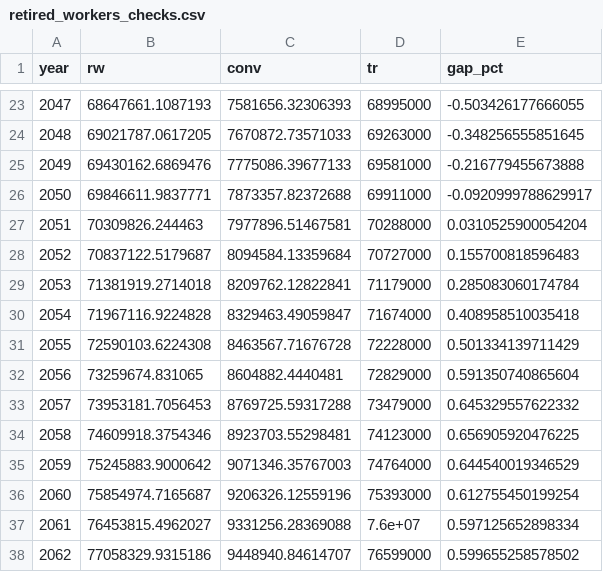
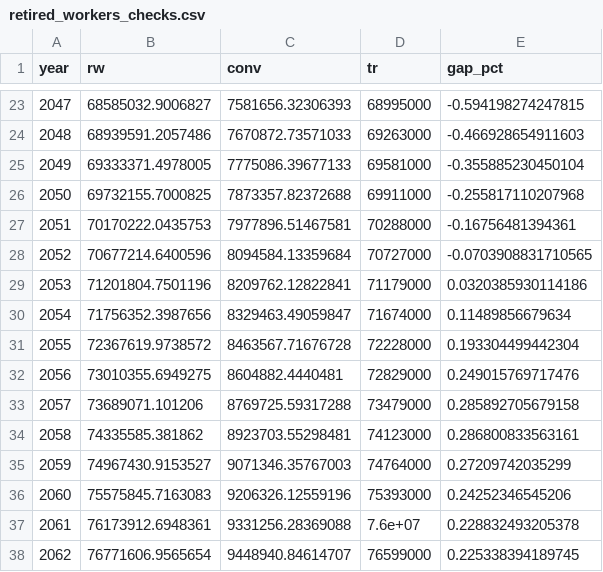
Before and after one commit to anthonycolavito/ss-lr-model, a CSV file: outputs/retired_workers_checks.csv, drawn as a sheet; only a part is shown, gaps mark what is left out; the diff covers the shown part only.

```diff
--- a/outputs/retired_workers_checks.csv
+++ b/outputs/retired_workers_checks.csv
@@ -23,16 +23,16 @@
-2047,68647661.1087193,7581656.32306393,68995000,-0.503426177666055
-2048,69021787.0617205,7670872.73571033,69263000,-0.348256555851645
-2049,69430162.6869476,7775086.39677133,69581000,-0.216779455673888
-2050,69846611.9837771,7873357.82372688,69911000,-0.0920999788629917
-2051,70309826.244463,7977896.51467581,70288000,0.0310525900054204
-2052,70837122.5179687,8094584.13359684,70727000,0.155700818596483
-2053,71381919.2714018,8209762.12822841,71179000,0.285083060174784
-2054,71967116.9224828,8329463.49059847,71674000,0.408958510035418
-2055,72590103.6224308,8463567.71676728,72228000,0.501334139711429
-2056,73259674.831065,8604882.4440481,72829000,0.591350740865604
-2057,73953181.7056453,8769725.59317288,73479000,0.645329557622332
-2058,74609918.3754346,8923703.55298481,74123000,0.656905920476225
-2059,75245883.9000642,9071346.35767003,74764000,0.644540019346529
-2060,75854974.7165687,9206326.12559196,75393000,0.612755450199254
-2061,76453815.4962027,9331256.28369088,7.6e+07,0.597125652898334
-2062,77058329.9315186,9448940.84614707,76599000,0.599655258578502
+2047,68585032.9006827,7581656.32306393,68995000,-0.594198274247815
+2048,68939591.2057486,7670872.73571033,69263000,-0.466928654911603
+2049,69333371.4978005,7775086.39677133,69581000,-0.355885230450104
+2050,69732155.7000825,7873357.82372688,69911000,-0.255817110207968
+2051,70170222.0435753,7977896.51467581,70288000,-0.16756481394361
+2052,70677214.6400596,8094584.13359684,70727000,-0.0703908831710565
+2053,71201804.7501196,8209762.12822841,71179000,0.0320385930114186
+2054,71756352.3987656,8329463.49059847,71674000,0.11489856679634
+2055,72367619.9738572,8463567.71676728,72228000,0.193304499442304
+2056,73010355.6949275,8604882.4440481,72829000,0.249015769717476
+2057,73689071.101206,8769725.59317288,73479000,0.285892705679158
+2058,74335585.381862,8923703.55298481,74123000,0.286800833563161
+2059,74967430.9153527,9071346.35767003,74764000,0.27209742035299
+2060,75575845.7163083,9206326.12559196,75393000,0.24252346545206
+2061,76173912.6948361,9331256.28369088,7.6e+07,0.228832493205378
+2062,76771606.9565654,9448940.84614707,76599000,0.225338394189745
```
Also changed, not shown: 107 edited cells elsewhere in this file, 13 other files.
